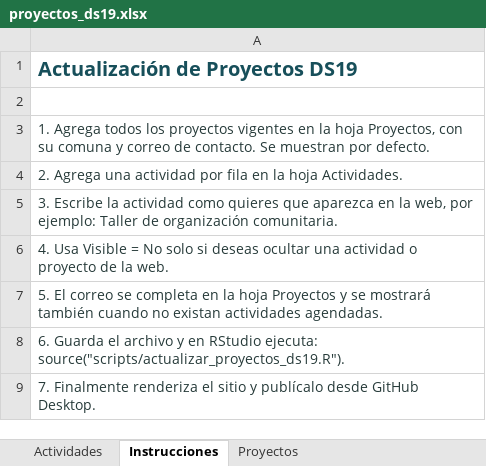
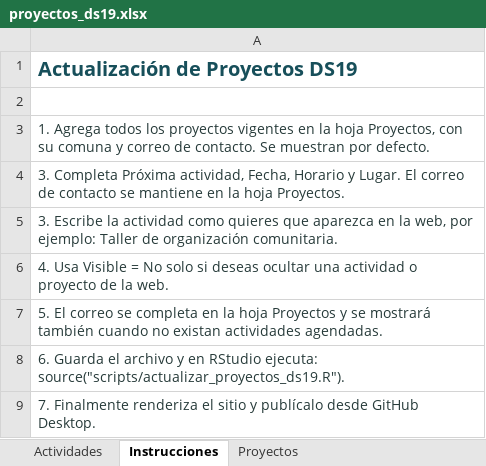
Before and after one commit to equidadurbana-cl/equidad-comunidades-web, an Excel workbook: data/proyectos_ds19.xlsx, sheet Instrucciones, drawn as a sheet; values as stored, in another font and other column widths than the file's, no borders; the diff names each change by its address in the sheet, - before the commit and + after, or states it on an @@ line.

```diff
--- a/data/proyectos_ds19.xlsx (sheet Instrucciones)
+++ b/data/proyectos_ds19.xlsx (sheet Instrucciones)
-A4: 2. Agrega una actividad por fila en la hoja Actividades.
+A4: 3. Completa Próxima actividad, Fecha, Horario y Lugar. El correo de contacto se mantiene en la hoja Proyectos.
```
Also changed, not shown: sheet Actividades, 33 other files.
